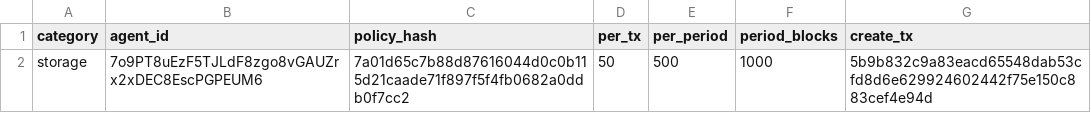
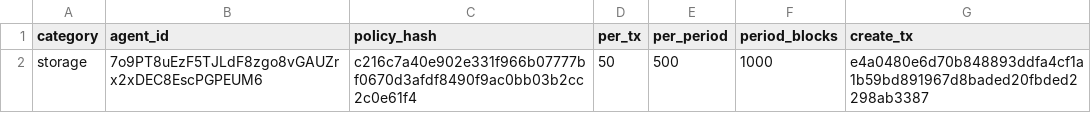
Before and after one commit to edenbd1/lp-0008-autonomous-agent-module, a TSV file: artifacts/agents.tsv, drawn as a sheet.

```diff
--- a/artifacts/agents.tsv
+++ b/artifacts/agents.tsv
@@ -1,2 +1,2 @@
 category	agent_id	policy_hash	per_tx	per_period	period_blocks	create_tx
-storage	7o9PT8uEzF5TJLdF8zgo8vGAUZrx2xDEC8EscPGPEUM6	7a01d65c7b88d87616044d0c0b115d21caade71f897f5f4fb0682a0ddb0f7cc2	50	500	1000	5b9b832c9a83eacd65548dab53cfd8d6e629924602442f75e150c883cef4e94d
+storage	7o9PT8uEzF5TJLdF8zgo8vGAUZrx2xDEC8EscPGPEUM6	c216c7a40e902e331f966b07777bf0670d3afdf8490f9ac0bb03b2cc2c0e61f4	50	500	1000	e4a0480e6d70b848893ddfa4cf1a1b59bd891967d8baded20fbded2298ab3387
```
Also changed, not shown: artifacts/anchored.tsv, 2 other files.
